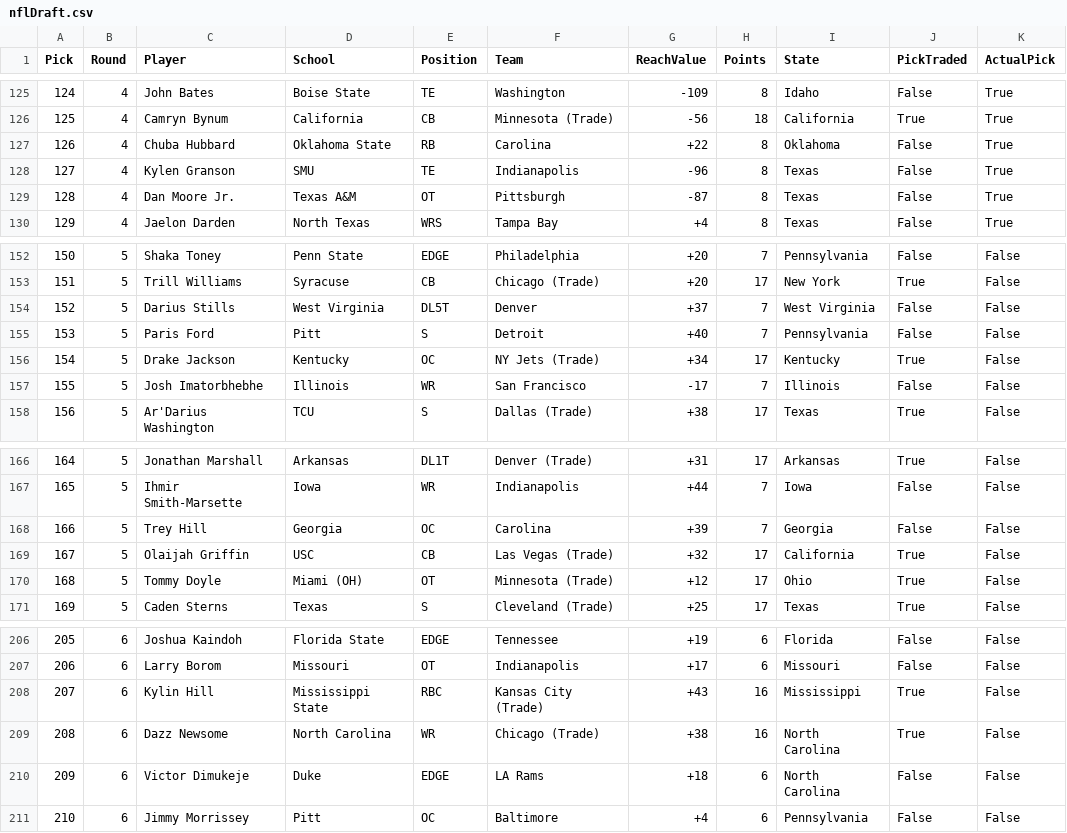
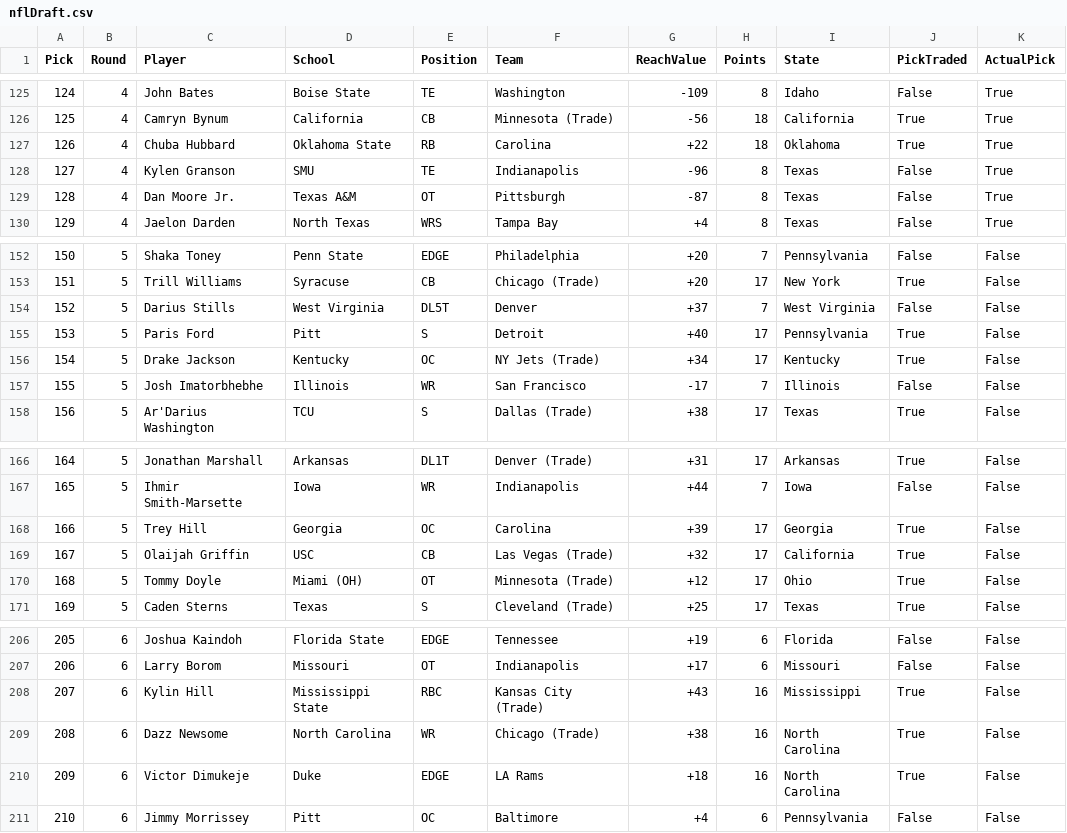
Before and after one commit to zo0o0ot/2021-draft-scorer, a CSV file: draft/nflDraft.csv, drawn as a sheet; only a part is shown, gaps mark what is left out.

```diff
--- a/draft/nflDraft.csv
+++ b/draft/nflDraft.csv
@@ -126,3 +126,3 @@ Pick,Round,Player,School,Position,Team,ReachValue,Points,State,PickTraded,Actual
 125,4,Camryn Bynum,California,CB,Minnesota (Trade),-56,18,California,True,True
-126,4,Chuba Hubbard,Oklahoma State,RB,Carolina,+22,8,Oklahoma,False,True
+126,4,Chuba Hubbard,Oklahoma State,RB,Carolina,+22,18,Oklahoma,True,True
 127,4,Kylen Granson,SMU,TE,Indianapolis,-96,8,Texas,False,True
@@ -154,3 +154,3 @@ Pick,Round,Player,School,Position,Team,ReachValue,Points,State,PickTraded,Actual
 152,5,Darius Stills,West Virginia,DL5T,Denver,+37,7,West Virginia,False,False
-153,5,Paris Ford,Pitt,S,Detroit,+40,7,Pennsylvania,False,False
+153,5,Paris Ford,Pitt,S,Detroit,+40,17,Pennsylvania,True,False
 154,5,Drake Jackson,Kentucky,OC,NY Jets (Trade),+34,17,Kentucky,True,False
@@ -167,3 +167,3 @@ Pick,Round,Player,School,Position,Team,ReachValue,Points,State,PickTraded,Actual
 165,5,Ihmir Smith-Marsette,Iowa,WR,Indianapolis,+44,7,Iowa,False,False
-166,5,Trey Hill,Georgia,OC,Carolina,+39,7,Georgia,False,False
+166,5,Trey Hill,Georgia,OC,Carolina,+39,17,Georgia,True,False
 167,5,Olaijah Griffin,USC,CB,Las Vegas (Trade),+32,17,California,True,False
@@ -209,3 +209,3 @@ Pick,Round,Player,School,Position,Team,ReachValue,Points,State,PickTraded,Actual
 208,6,Dazz Newsome,North Carolina,WR,Chicago (Trade),+38,16,North Carolina,True,False
-209,6,Victor Dimukeje,Duke,EDGE,LA Rams,+18,6,North Carolina,False,False
+209,6,Victor Dimukeje,Duke,EDGE,LA Rams,+18,16,North Carolina,True,False
 210,6,Jimmy Morrissey,Pitt,OC,Baltimore,+4,6,Pennsylvania,False,False
```
Also changed, not shown: draft/leagifyResults.csv, draft/schoolResults.csv, 1 other file.
